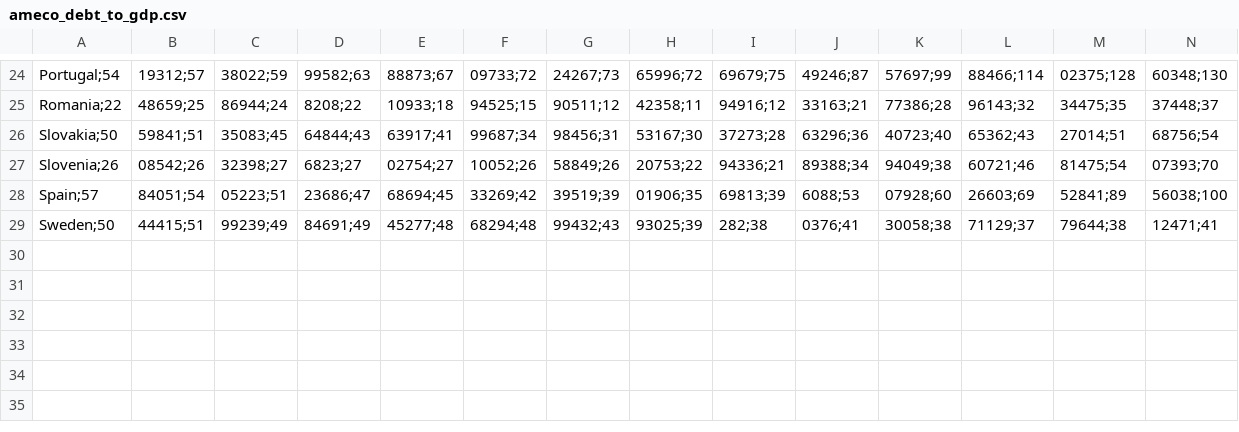
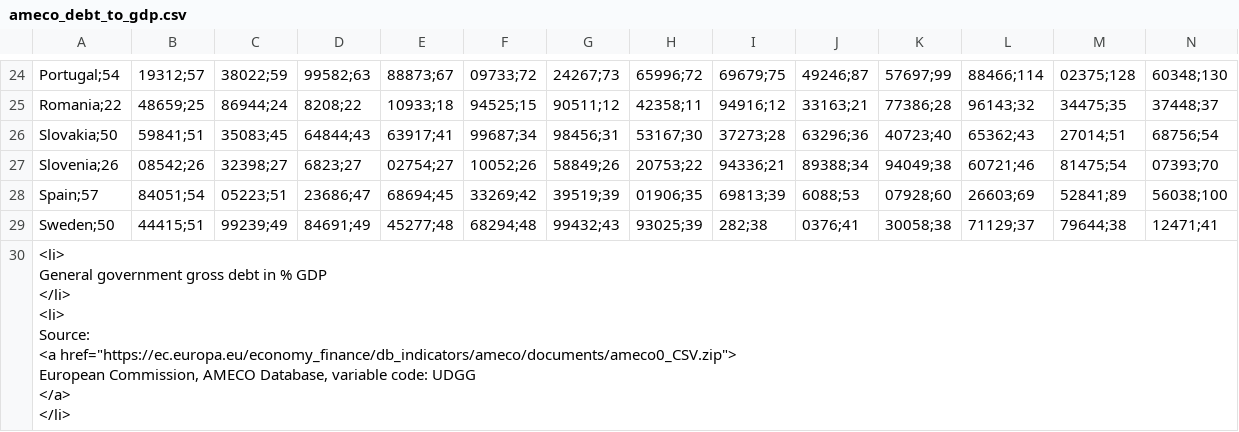
Before and after one commit to pbberlin/ecb-monitor-website, a CSV file: static/dl/ameco_debt_to_gdp.csv, drawn as a sheet; only a part is shown, gaps mark what is left out; rows hold the shown columns only; ↵ is a line break in a cell; the diff names each change by its address in the sheet, - before the commit and + after, or states it on an @@ line.

```diff
--- a/static/dl/ameco_debt_to_gdp.csv
+++ b/static/dl/ameco_debt_to_gdp.csv
+row 30: <li> ↵ General government gross debt in % GDP ↵ </li> ↵ <li> ↵ Source: ↵ <a href="https://ec.europa.eu/economy_finance/db_indicators/ameco/documents/ameco0_CSV.zip"> ↵ European Commission, AMECO Database, variable code: UDGG ↵ </a> ↵ </li>
```
Also changed, not shown: static/dl/ameco_interest_expenditure.csv, static/dl/ameco_interest_to_gdp.csv, 6 other files.
